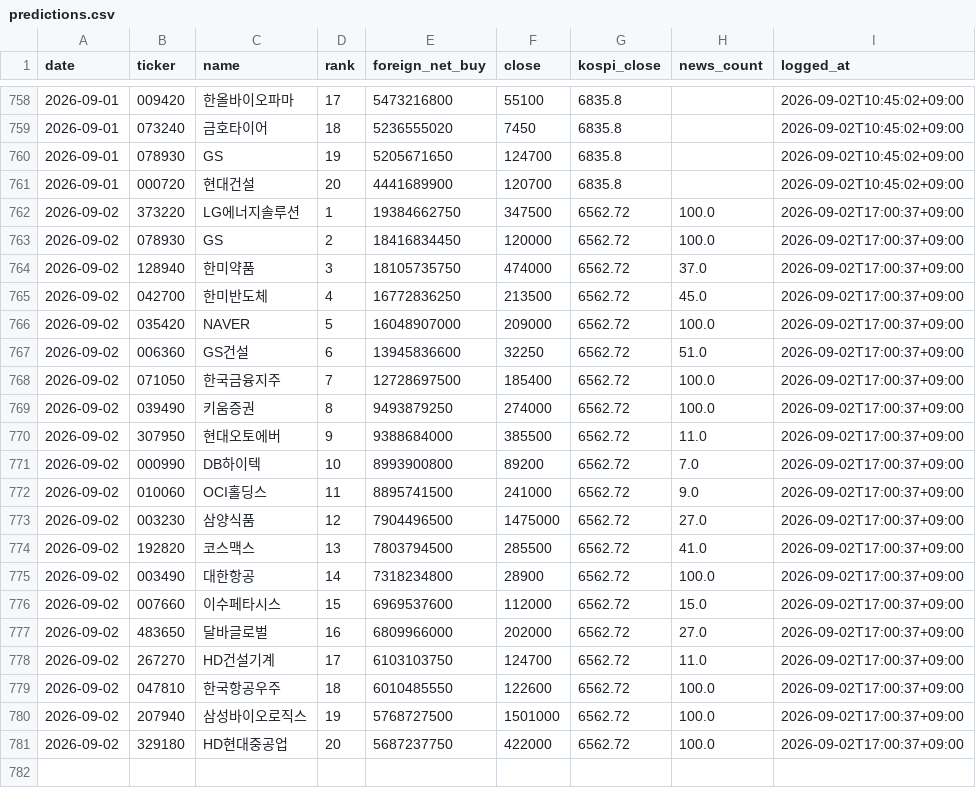
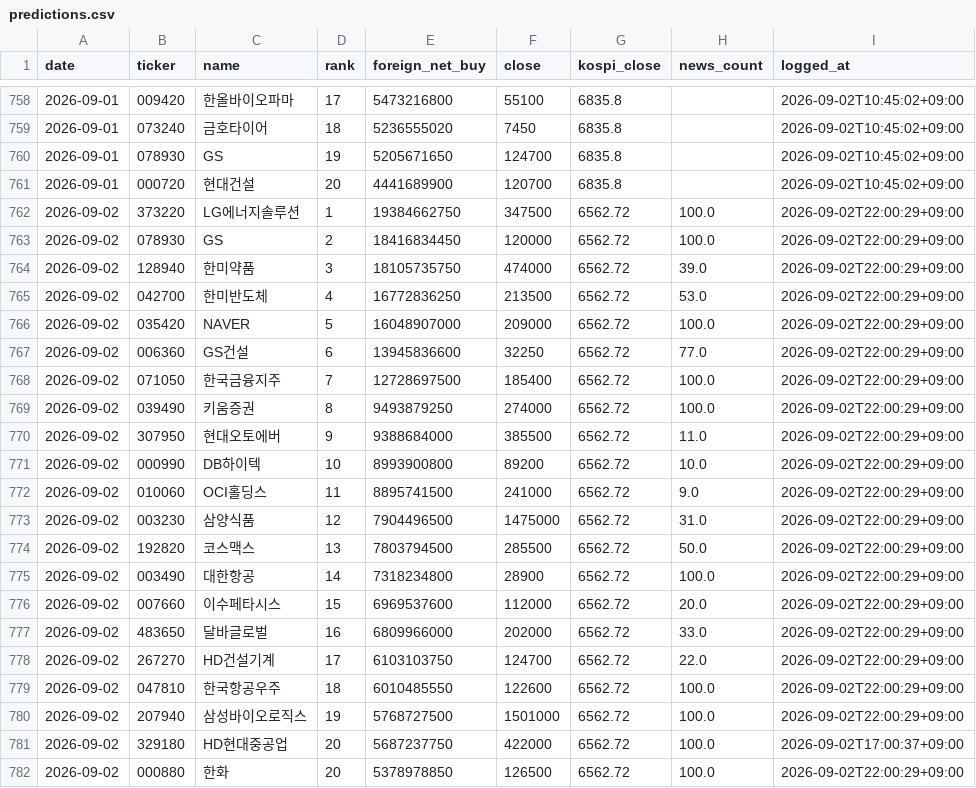
Before and after one commit to JaewooAn0529/stock-briefing, a CSV file: data/predictions.csv, drawn as a sheet; only a part is shown, gaps mark what is left out.

Commit message:
chore: daily log 2026-09-02

```diff
--- a/data/predictions.csv
+++ b/data/predictions.csv
@@ -761,21 +761,22 @@
 2026-09-01,000720,현대건설,20,4441689900,120700,6835.8,,2026-09-02T10:45:02+09:00
-2026-09-02,373220,LG에너지솔루션,1,19384662750,347500,6562.72,100.0,2026-09-02T17:00:37+09:00
-2026-09-02,078930,GS,2,18416834450,120000,6562.72,100.0,2026-09-02T17:00:37+09:00
-2026-09-02,128940,한미약품,3,18105735750,474000,6562.72,37.0,2026-09-02T17:00:37+09:00
-2026-09-02,042700,한미반도체,4,16772836250,213500,6562.72,45.0,2026-09-02T17:00:37+09:00
-2026-09-02,035420,NAVER,5,16048907000,209000,6562.72,100.0,2026-09-02T17:00:37+09:00
-2026-09-02,006360,GS건설,6,13945836600,32250,6562.72,51.0,2026-09-02T17:00:37+09:00
-2026-09-02,071050,한국금융지주,7,12728697500,185400,6562.72,100.0,2026-09-02T17:00:37+09:00
-2026-09-02,039490,키움증권,8,9493879250,274000,6562.72,100.0,2026-09-02T17:00:37+09:00
-2026-09-02,307950,현대오토에버,9,9388684000,385500,6562.72,11.0,2026-09-02T17:00:37+09:00
-2026-09-02,000990,DB하이텍,10,8993900800,89200,6562.72,7.0,2026-09-02T17:00:37+09:00
-2026-09-02,010060,OCI홀딩스,11,8895741500,241000,6562.72,9.0,2026-09-02T17:00:37+09:00
-2026-09-02,003230,삼양식품,12,7904496500,1475000,6562.72,27.0,2026-09-02T17:00:37+09:00
-2026-09-02,192820,코스맥스,13,7803794500,285500,6562.72,41.0,2026-09-02T17:00:37+09:00
-2026-09-02,003490,대한항공,14,7318234800,28900,6562.72,100.0,2026-09-02T17:00:37+09:00
-2026-09-02,007660,이수페타시스,15,6969537600,112000,6562.72,15.0,2026-09-02T17:00:37+09:00
-2026-09-02,483650,달바글로벌,16,6809966000,202000,6562.72,27.0,2026-09-02T17:00:37+09:00
-2026-09-02,267270,HD건설기계,17,6103103750,124700,6562.72,11.0,2026-09-02T17:00:37+09:00
-2026-09-02,047810,한국항공우주,18,6010485550,122600,6562.72,100.0,2026-09-02T17:00:37+09:00
-2026-09-02,207940,삼성바이오로직스,19,5768727500,1501000,6562.72,100.0,2026-09-02T17:00:37+09:00
+2026-09-02,373220,LG에너지솔루션,1,19384662750,347500,6562.72,100.0,2026-09-02T22:00:29+09:00
+2026-09-02,078930,GS,2,18416834450,120000,6562.72,100.0,2026-09-02T22:00:29+09:00
+2026-09-02,128940,한미약품,3,18105735750,474000,6562.72,39.0,2026-09-02T22:00:29+09:00
+2026-09-02,042700,한미반도체,4,16772836250,213500,6562.72,53.0,2026-09-02T22:00:29+09:00
+2026-09-02,035420,NAVER,5,16048907000,209000,6562.72,100.0,2026-09-02T22:00:29+09:00
+2026-09-02,006360,GS건설,6,13945836600,32250,6562.72,77.0,2026-09-02T22:00:29+09:00
+2026-09-02,071050,한국금융지주,7,12728697500,185400,6562.72,100.0,2026-09-02T22:00:29+09:00
+2026-09-02,039490,키움증권,8,9493879250,274000,6562.72,100.0,2026-09-02T22:00:29+09:00
+2026-09-02,307950,현대오토에버,9,9388684000,385500,6562.72,11.0,2026-09-02T22:00:29+09:00
+2026-09-02,000990,DB하이텍,10,8993900800,89200,6562.72,10.0,2026-09-02T22:00:29+09:00
+2026-09-02,010060,OCI홀딩스,11,8895741500,241000,6562.72,9.0,2026-09-02T22:00:29+09:00
+2026-09-02,003230,삼양식품,12,7904496500,1475000,6562.72,31.0,2026-09-02T22:00:29+09:00
+2026-09-02,192820,코스맥스,13,7803794500,285500,6562.72,50.0,2026-09-02T22:00:29+09:00
+2026-09-02,003490,대한항공,14,7318234800,28900,6562.72,100.0,2026-09-02T22:00:29+09:00
+2026-09-02,007660,이수페타시스,15,6969537600,112000,6562.72,20.0,2026-09-02T22:00:29+09:00
+2026-09-02,483650,달바글로벌,16,6809966000,202000,6562.72,33.0,2026-09-02T22:00:29+09:00
+2026-09-02,267270,HD건설기계,17,6103103750,124700,6562.72,22.0,2026-09-02T22:00:29+09:00
+2026-09-02,047810,한국항공우주,18,6010485550,122600,6562.72,100.0,2026-09-02T22:00:29+09:00
+2026-09-02,207940,삼성바이오로직스,19,5768727500,1501000,6562.72,100.0,2026-09-02T22:00:29+09:00
 2026-09-02,329180,HD현대중공업,20,5687237750,422000,6562.72,100.0,2026-09-02T17:00:37+09:00
+2026-09-02,000880,한화,20,5378978850,126500,6562.72,100.0,2026-09-02T22:00:29+09:00
```
